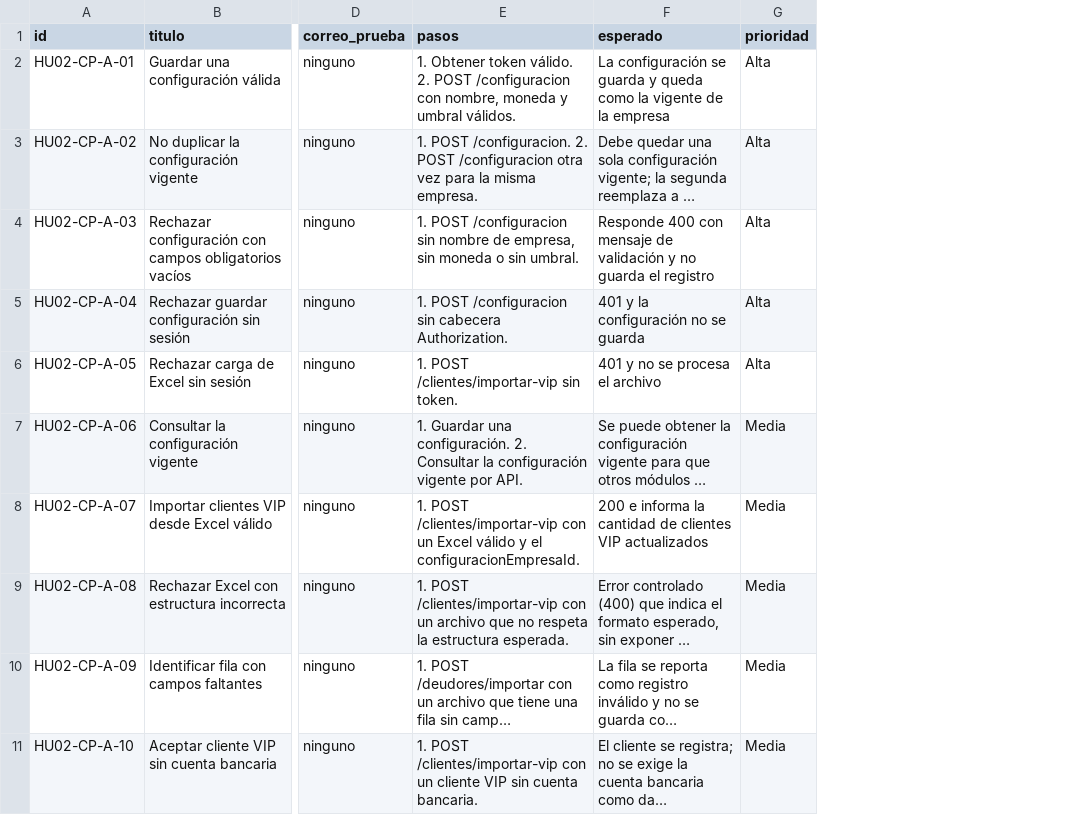
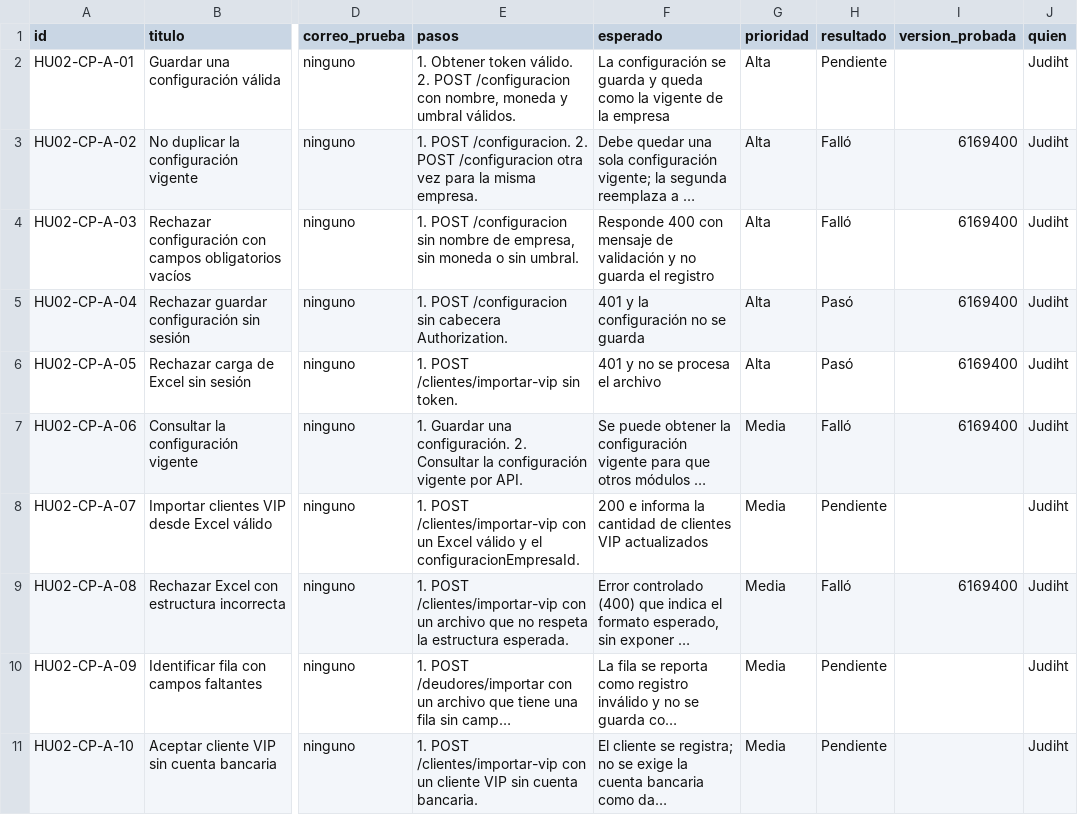
Before and after one commit to AlonsoCas10/HelpDeskPro, a CSV file: qa/HU02/HU02_CasosPrueba.csv, drawn as a sheet; only a part is shown, gaps mark what is left out; long unchanged cells end in …; the diff names each change by its address in the sheet, - before the commit and + after, or states it on an @@ line.

Commit message:
QA HU02: criterios, casos y hallazgos (fase Verificar)

```diff
--- a/qa/HU02/HU02_CasosPrueba.csv
+++ b/qa/HU02/HU02_CasosPrueba.csv
+column H (resultado), rows 2-11: Pendiente | Falló | Falló | Pasó | Pasó | Falló | Pendiente | Falló | Pendiente | Pendiente
+column I (version_probada), rows 3-9: 6169400 | 6169400 | 6169400 | 6169400 | 6169400 |  | 6169400
+column J (quien), rows 2-11: all Judiht
```
Also changed, not shown: qa/HU02/HU02_CriteriosAceptacion.csv, qa/HU02/HU02_Hallazgos.csv, 3 other files.
